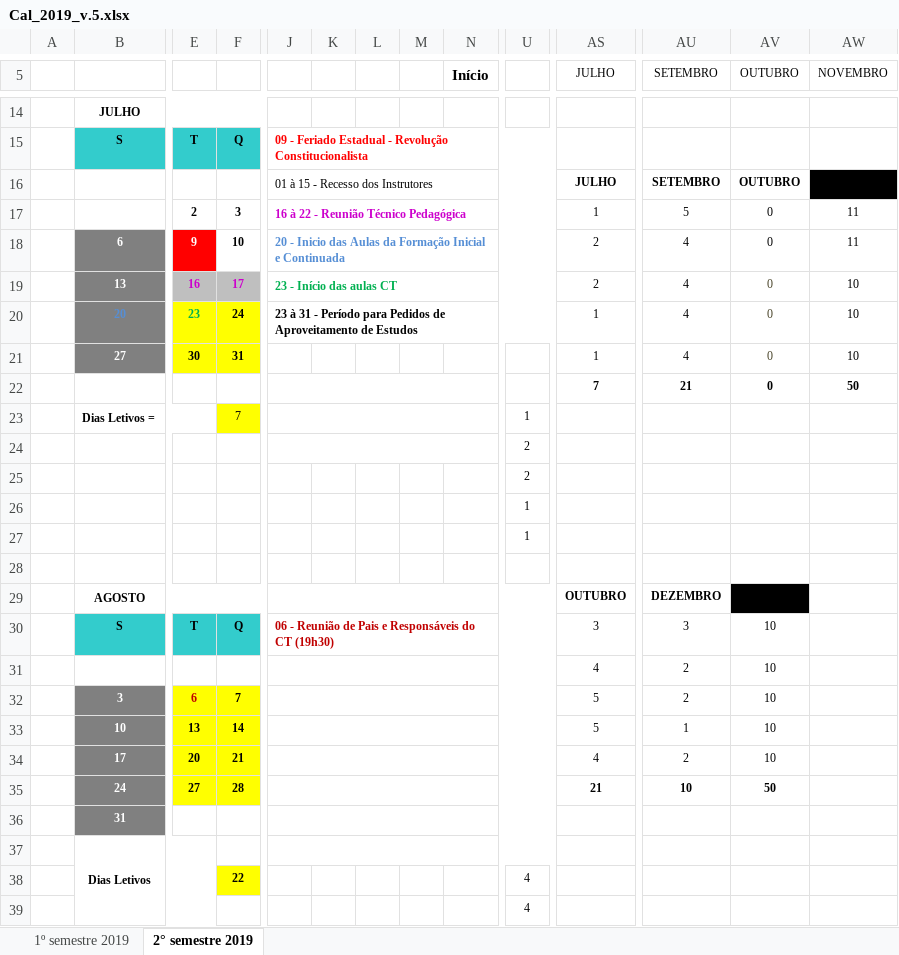
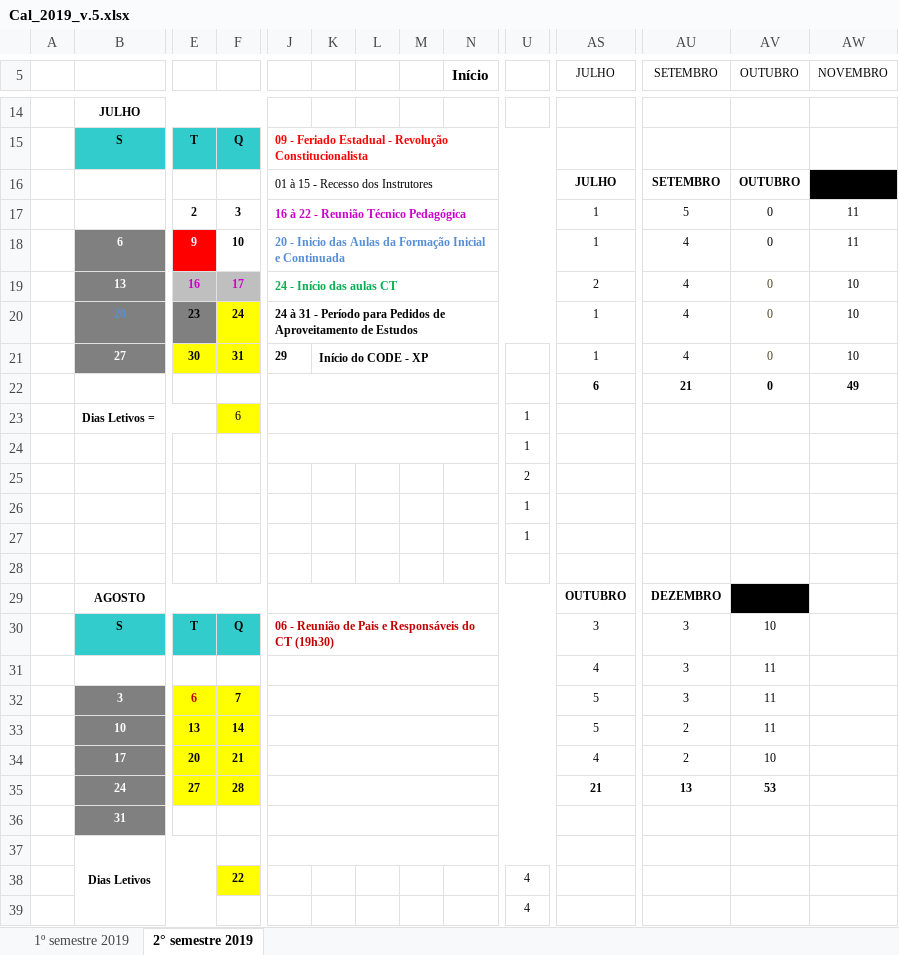
Before and after one commit to corujasdevbr/senai-desenvolvimento-2s2019, an Excel workbook: planejamento/Cal_2019_v.5.xlsx, sheet 2° semestre 2019, drawn as a sheet; only a part is shown, gaps mark what is left out; values as stored, in another font and other column widths than the file's, no borders; the diff covers the shown part only; the diff names each change by its address in the sheet, - before the commit and + after, or states it on an @@ line.

```diff
--- a/planejamento/Cal_2019_v.5.xlsx (sheet 2° semestre 2019)
+++ b/planejamento/Cal_2019_v.5.xlsx (sheet 2° semestre 2019)
-AS18 (JULHO): 2
+AS18 (JULHO): 1
-J19: 23 - Início das aulas CT
+J19: 24 - Início das aulas CT
@@ E20 text colour: #00B050 → black, fill: #FFFF00 → #808080 @@
-J20: 23 à 31…
+J20: 24 à 31…
-J21: (empty)
+J21: 29
-K21: (empty)
+K21: Início do CODE - XP
+K21:Q21 merged
-AS22 (JULHO): 7
+AS22 (JULHO): 6
-AW22 (NOVEMBRO): 50
+AW22 (NOVEMBRO): 49
-F23: 7
+F23: 6
-U24: 2
+U24: 1
-AU31:AU32 (SETEMBRO): 2
+AU31:AU32 (SETEMBRO): 3
-AV31:AV33 (OUTUBRO): 10
+AV31:AV33 (OUTUBRO): 11
-AU33 (SETEMBRO): 1
+AU33 (SETEMBRO): 2
-AU35 (SETEMBRO): 10
+AU35 (SETEMBRO): 13
-AV35 (OUTUBRO): 50
+AV35 (OUTUBRO): 53
```
Also changed, not shown: 28 edited cells, cell formats and merged cells elsewhere in this sheet.
